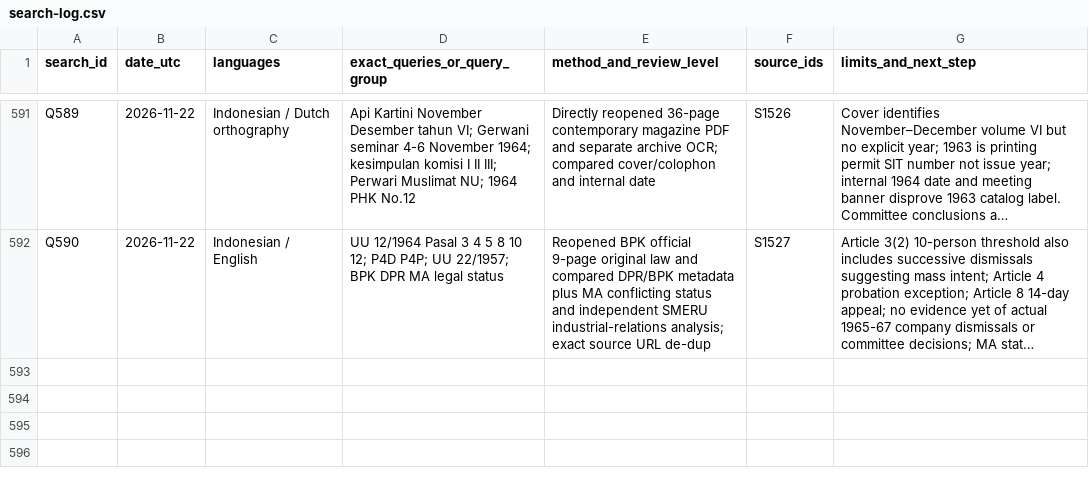
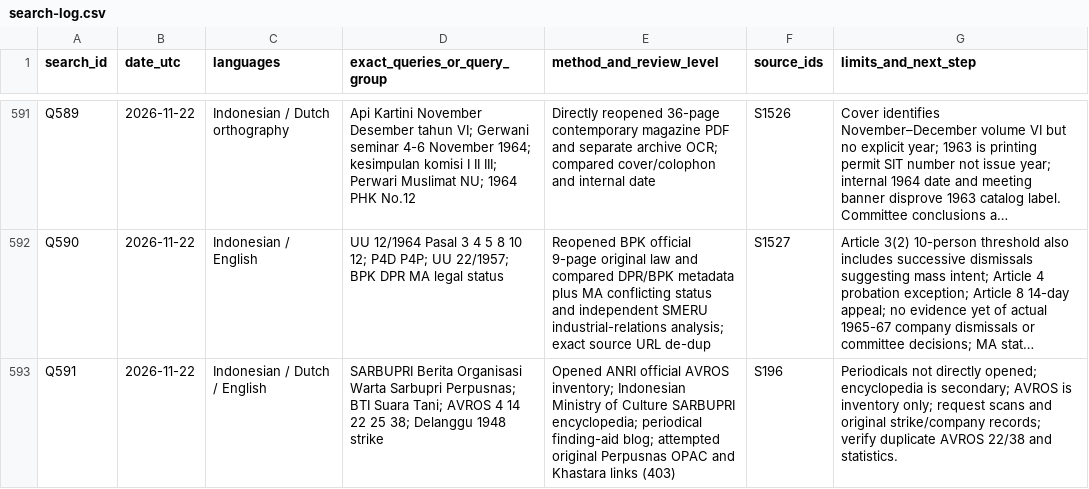
Before and after one commit to ch3758134-prog/aca, a CSV file: research/indonesia-1965/archive/records/search-log.csv, drawn as a sheet; only a part is shown, gaps mark what is left out; long unchanged cells end in …; the diff names each change by its address in the sheet, - before the commit and + after, or states it on an @@ line.

Commit message:
research: log SARBUPRI and BTI original-periodical retrieval attempts

```diff
--- a/research/indonesia-1965/archive/records/search-log.csv
+++ b/research/indonesia-1965/archive/records/search-log.csv
+row 593: Q591 | 2026-11-22 | Indonesian / Dutch / English | SARBUPRI Berita Organisasi Warta Sarbupri Perpusnas; BTI Suara Tani; AVROS 4 14 22 25 38; Delanggu 1948 strike | Opened ANRI official AVROS inventory; Indonesian Ministry of Culture SARBUPRI encyclopedia; periodical finding-aid blog; attempted original Perpusnas OPAC and Khastara links (403) | S196 | Periodicals not directly opened; encyclopedia is secondary; AVROS is inventory only; request scans and original strike/company records; verify duplicate AVROS 22/38 and statistics.
```
